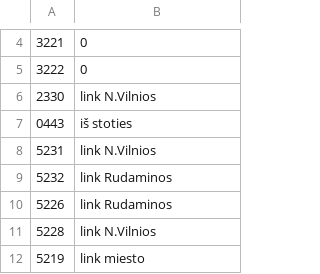
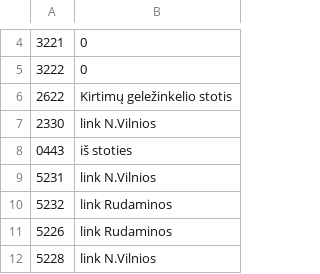
Before and after one commit to Lanxtot/stops, a CSV file: exceptions.csv, drawn as a sheet; only a part is shown, gaps mark what is left out; the shorter side is filled out with more unchanged rows; the diff names each change by its address in the sheet, - before the commit and + after, or states it on an @@ line.

```diff
--- a/exceptions.csv
+++ b/exceptions.csv
+row 6: 2622 | Kirtimų geležinkelio stotis
```
Also changed, not shown: departures.csv, models.csv, 7 other files.
